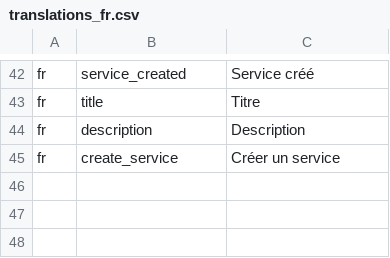
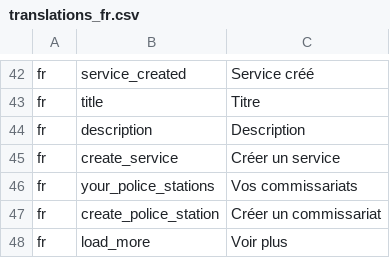
Before and after one commit to ESGI-WEB/api-platform-challenge, a CSV file: api/src/Translations/translations_fr.csv, drawn as a sheet; only a part is shown, gaps mark what is left out.

```diff
--- a/api/src/Translations/translations_fr.csv
+++ b/api/src/Translations/translations_fr.csv
@@ -45 +45,4 @@ fr,description,"Description"
 fr,create_service,"Créer un service"
+fr,your_police_stations,"Vos commissariats"
+fr,create_police_station,"Créer un commissariat"
+fr,load_more,"Voir plus"
```
Also changed, not shown: api/src/Translations/translations_en.csv, 29 other files.
